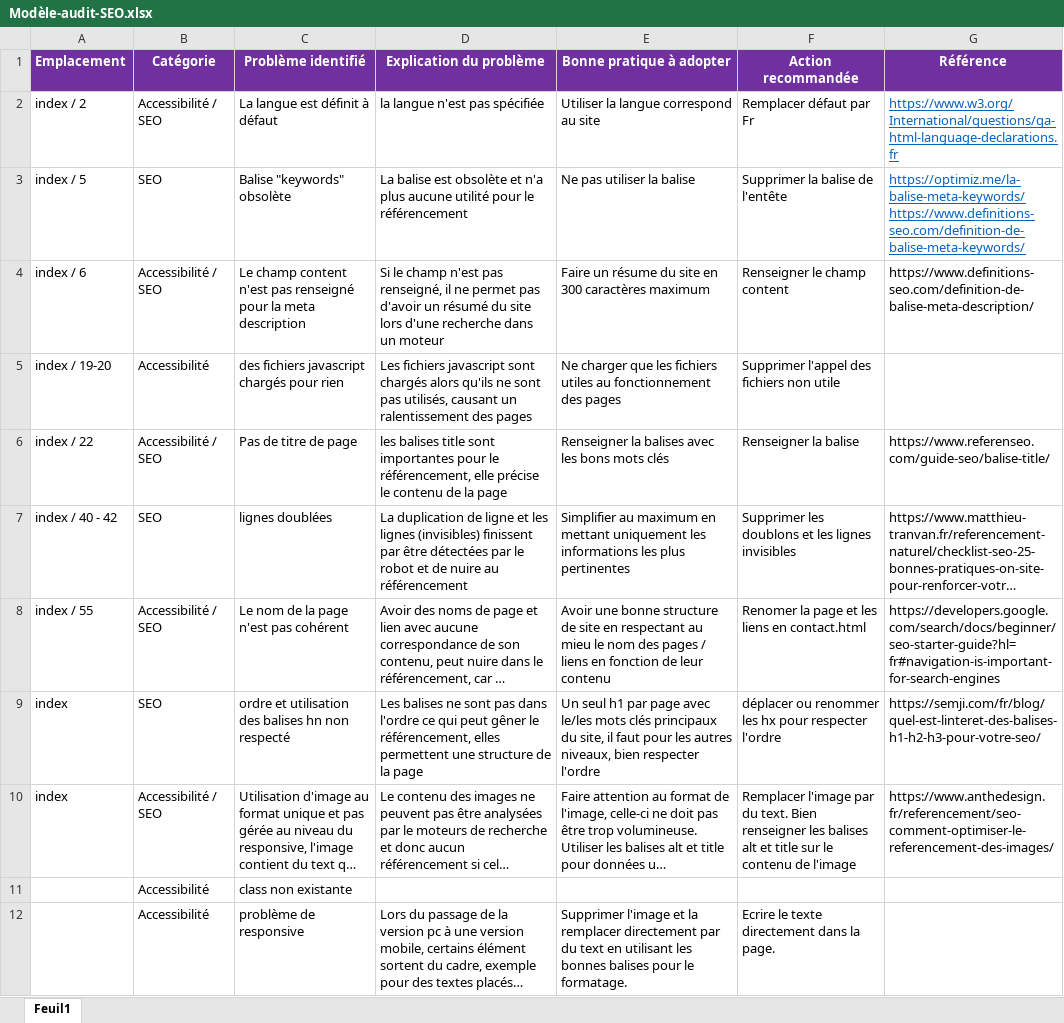
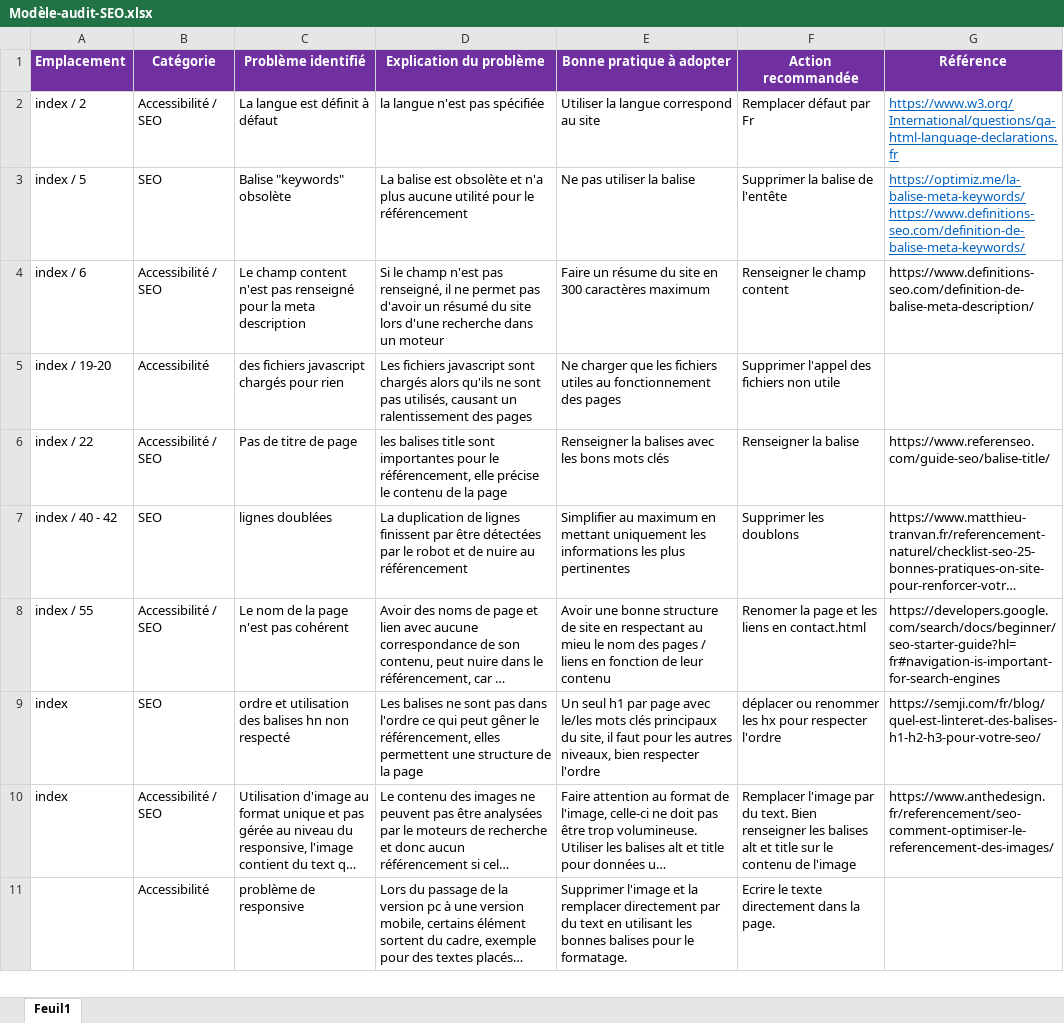
Before and after one commit to boustor/lachouette, an Excel workbook: Modèle-audit-SEO.xlsx, sheet Feuil1, drawn as a sheet; only a part is shown; long unchanged cells end in …; values as stored, in another font and other column widths than the file's, no borders; removed rows and columns are numbered as before the commit, all else as after; the diff covers the shown part only; the diff names each change by its address in the sheet, - before the commit and + after, or states it on an @@ line.

```diff
--- a/Modèle-audit-SEO.xlsx (sheet Feuil1)
+++ b/Modèle-audit-SEO.xlsx (sheet Feuil1)
-D7 (Explication du problème): …duplication de ligne et les lignes (invisibles) finissent par…
+D7 (Explication du problème): …duplication de lignes finissent par…
-F7 (Action recommandée): Supprimer les doublons et les lignes invisibles
+F7 (Action recommandée): Supprimer les doublons
-row 11:  | Accessibilité | class non existante
```
Also changed, not shown: 9 removed rows and 10 edited cells elsewhere in this sheet, 5 other files.
